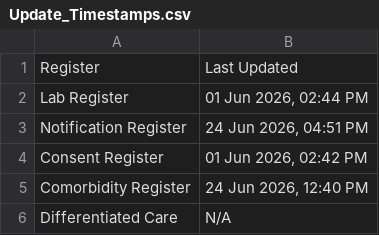
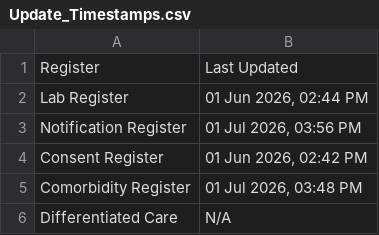
Before and after one commit to NTEP-AMC/blank-app, a CSV file: Update_Timestamps.csv, drawn as a sheet.

```diff
--- a/Update_Timestamps.csv
+++ b/Update_Timestamps.csv
@@ -2,5 +2,5 @@ Register,Last Updated
 Lab Register,"01 Jun 2026, 02:44 PM"
-Notification Register,"24 Jun 2026, 04:51 PM"
+Notification Register,"01 Jul 2026, 03:56 PM"
 Consent Register,"01 Jun 2026, 02:42 PM"
-Comorbidity Register,"24 Jun 2026, 12:40 PM"
+Comorbidity Register,"01 Jul 2026, 03:48 PM"
 Differentiated Care,N/A
```
Also changed, not shown: 4 other files.
